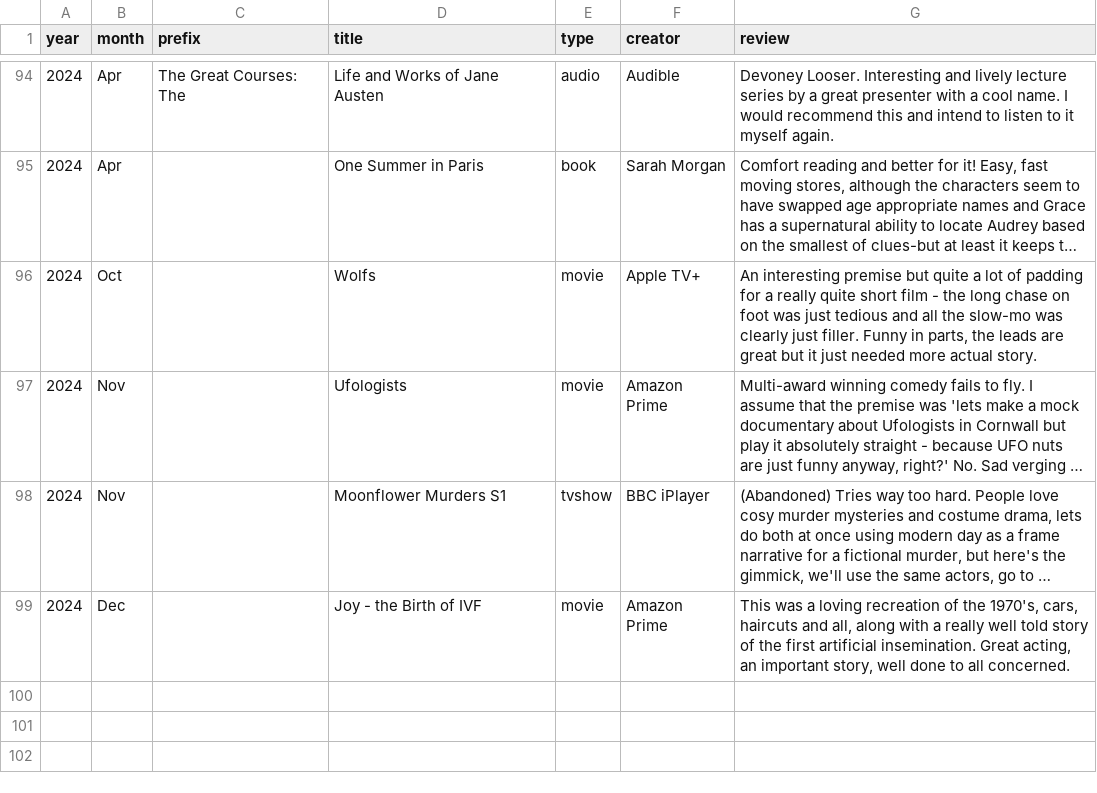
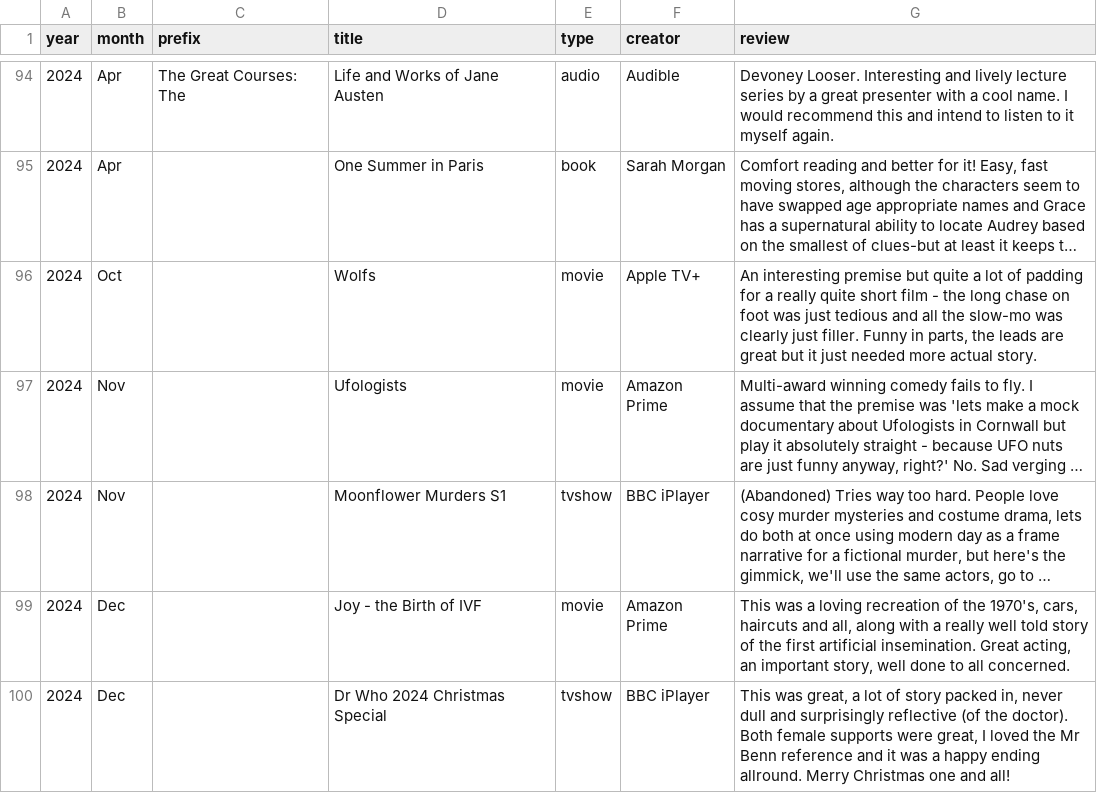
Before and after one commit to karlwilcox/website-build, a CSV file: _data/shorts.csv, drawn as a sheet; only a part is shown, gaps mark what is left out; long unchanged cells end in …; the diff names each change by its address in the sheet, - before the commit and + after, or states it on an @@ line.

Commit message:
Further reviews

```diff
--- a/_data/shorts.csv
+++ b/_data/shorts.csv
+row 100: 2024 | Dec |  | Dr Who 2024 Christmas Special | tvshow | BBC iPlayer | This was great, a lot of story packed in, never dull and surprisingly reflective (of the doctor). Both female supports were great, I loved the Mr Benn reference and it was a happy ending allround. Merry Christmas one and all!
```
Also changed, not shown: 10 other files.
